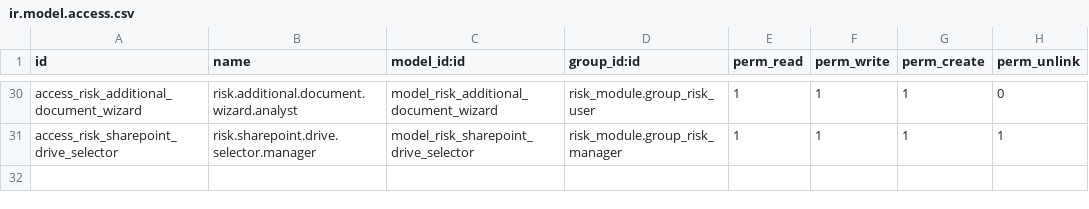
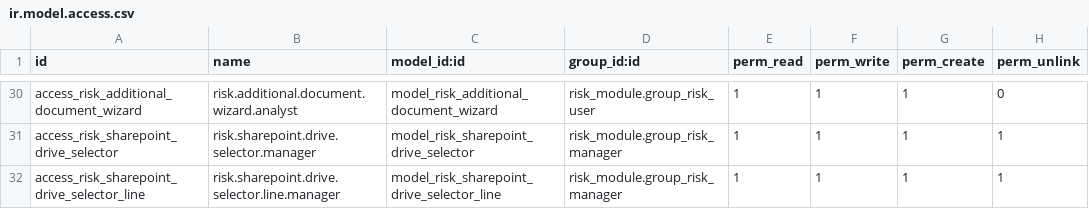
Before and after one commit to proyectoimpocoma/risk_module, a CSV file: security/ir.model.access.csv, drawn as a sheet; only a part is shown, gaps mark what is left out.

Commit message:
sharepoint changes ui

```diff
--- a/security/ir.model.access.csv
+++ b/security/ir.model.access.csv
@@ -31 +31,2 @@ access_risk_additional_document_wizard,risk.additional.document.wizard.analyst,m
 access_risk_sharepoint_drive_selector,risk.sharepoint.drive.selector.manager,model_risk_sharepoint_drive_selector,risk_module.group_risk_manager,1,1,1,1
+access_risk_sharepoint_drive_selector_line,risk.sharepoint.drive.selector.line.manager,model_risk_sharepoint_drive_selector_line,risk_module.group_risk_manager,1,1,1,1
```
Also changed, not shown: 3 other files.
